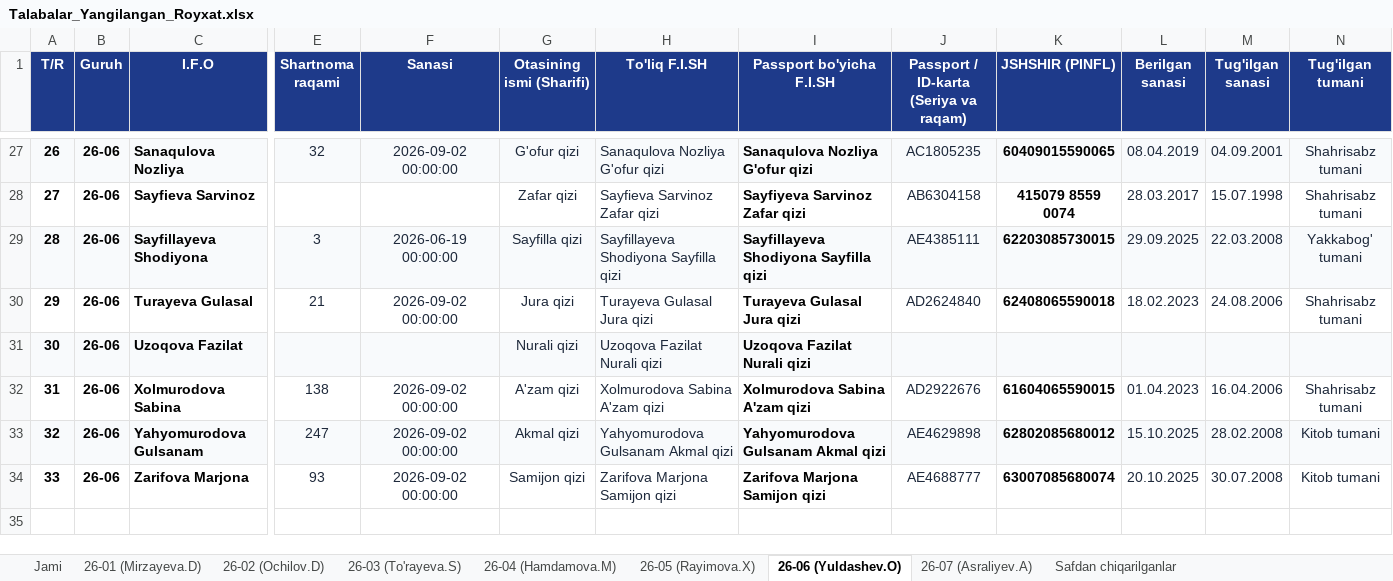
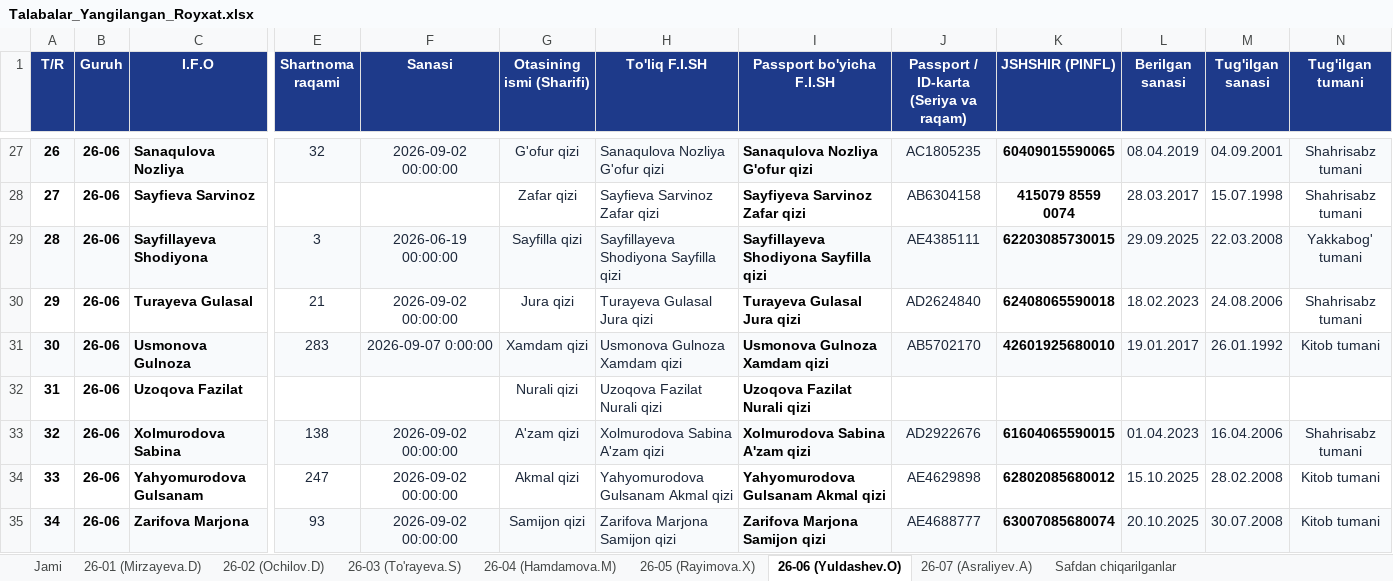
Before and after one commit to ozodbeknapasov007-dotcom/talabalar-jadvali, an Excel workbook: Talabalar_Yangilangan_Royxat.xlsx, sheet 26-06 (Yuldashev.O), drawn as a sheet; only a part is shown, gaps mark what is left out; values as stored, in another font and other column widths than the file's, no borders; addresses are those after the commit; rows hold the shown columns only; the diff covers the shown part only; the diff names each change by its address in the sheet, - before the commit and + after, or states it on an @@ line.

Commit message:
Auto: talaba ma'lumotlari yangilandi (2026-09-26 08:34:43)

```diff
--- a/Talabalar_Yangilangan_Royxat.xlsx (sheet 26-06 (Yuldashev.O))
+++ b/Talabalar_Yangilangan_Royxat.xlsx (sheet 26-06 (Yuldashev.O))
+row 31: 30 | 26-06 | Usmonova Gulnoza | 283 | 2026-09-07 0:00:00 | Xamdam qizi | Usmonova Gulnoza Xamdam qizi | Usmonova Gulnoza Xamdam qizi | AB5702170 | 42601925680010 | 19.01.2017 | 26.01.1992 | Kitob tumani
@@ column A (T/R) renumbered from row 32 down @@
-A32:N32 fill: #F8FAFC
+A32:N32 fill: none
-A33:N33 fill: none
+A33:N33 fill: #F8FAFC
-A34:N34 fill: #F8FAFC
+A34:N34 fill: none
-A35:N35 fill: none
+A35:N35 fill: #F8FAFC
```
Also changed, not shown: cell formats elsewhere in this sheet, sheet 26-07 (Asraliyev.A), sheet Jami, Talabalar_Toliq_Royxati.xlsx, qayta_tekshiruv/Talabalar_Yangilangan_Royxat.xlsx, 14 other files.
